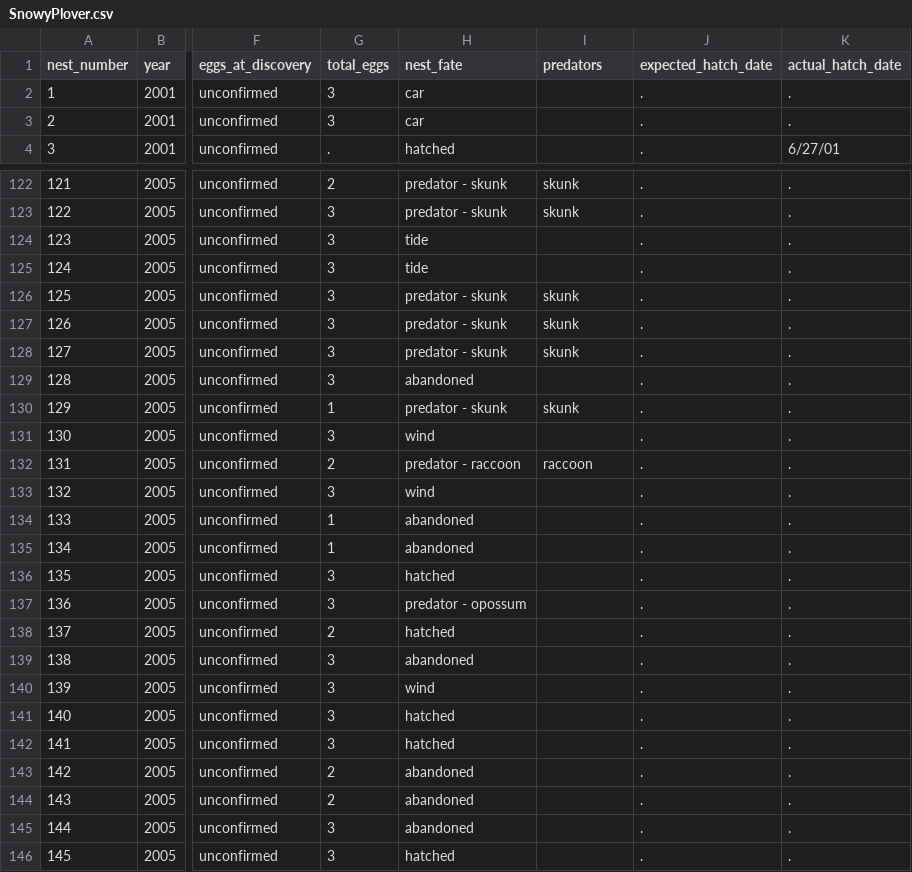
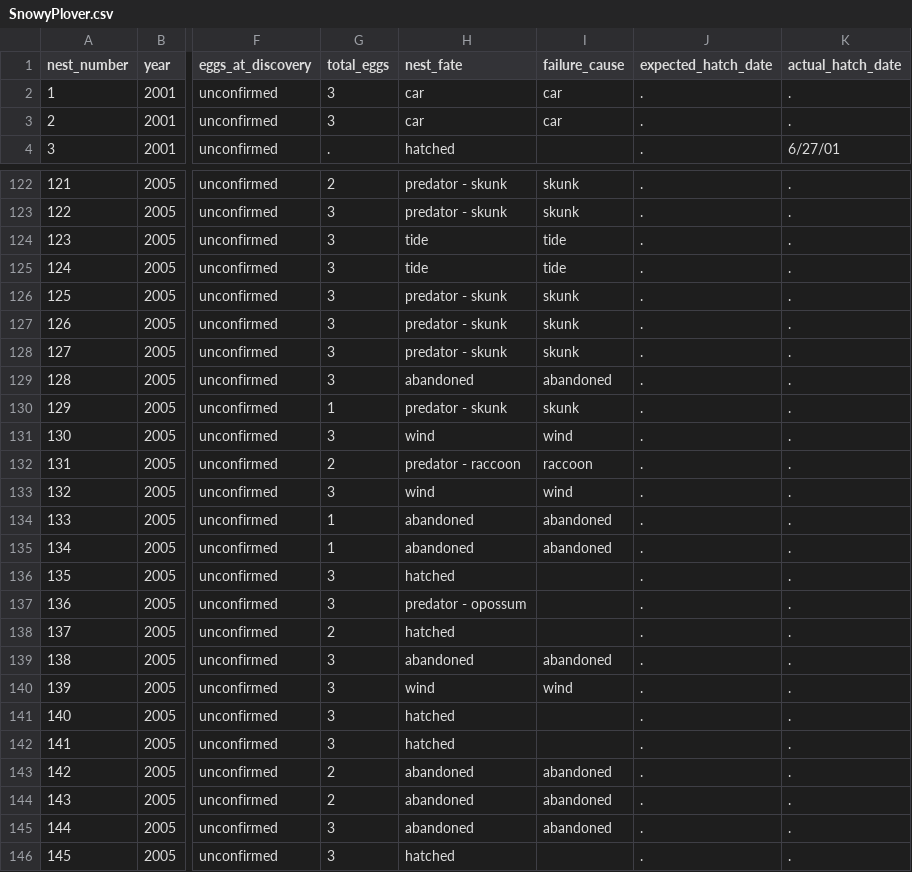
Before and after one commit to annagaby/esm-244-final-project, a CSV file: SnowyPlover.csv, drawn as a sheet; only a part is shown, gaps mark what is left out; the diff covers the shown part only; the diff names each change by its address in the sheet, - before the commit and + after, or states it on an @@ line.

```diff
--- a/SnowyPlover.csv
+++ b/SnowyPlover.csv
-I1: predators
+I1: failure_cause
-I2:I3 (failure_cause): (empty)
+I2:I3 (failure_cause): car
-I124:I125 (failure_cause): (empty)
+I124:I125 (failure_cause): tide
-I129 (failure_cause): (empty)
+I129 (failure_cause): abandoned
-I131 (failure_cause): (empty)
+I131 (failure_cause): wind
-I133 (failure_cause): (empty)
+I133 (failure_cause): wind
-I134:I135 (failure_cause): (empty)
+I134:I135 (failure_cause): abandoned
-I139 (failure_cause): (empty)
+I139 (failure_cause): abandoned
-I140 (failure_cause): (empty)
+I140 (failure_cause): wind
-I143:I145 (failure_cause): (empty)
+I143:I145 (failure_cause): abandoned
```
Also changed, not shown: 168 edited cells elsewhere in this file, 2 other files.
